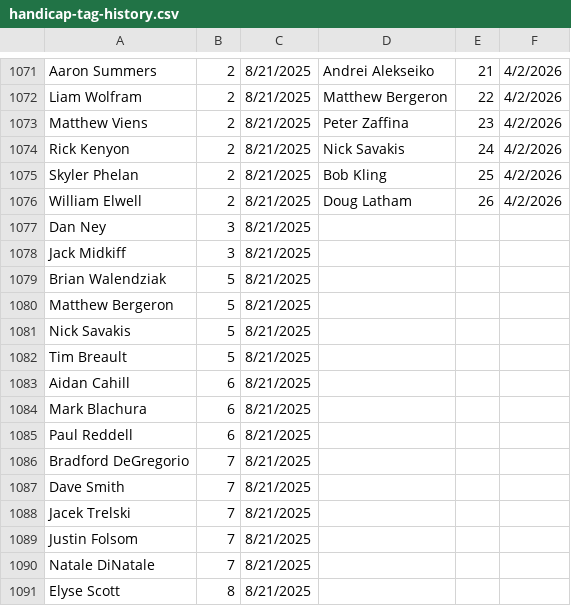
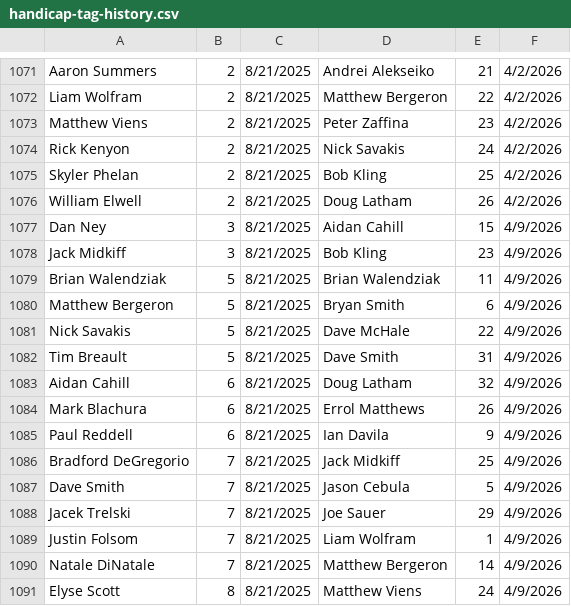
Before and after one commit to tylerjhanson/lufbery-disc-golf, a CSV file: src/data/handicap-tag-history.csv, drawn as a sheet; only a part is shown, gaps mark what is left out; the diff covers the shown part only.

```diff
--- a/src/data/handicap-tag-history.csv
+++ b/src/data/handicap-tag-history.csv
@@ -1076,16 +1076,16 @@ Skyler Phelan,2,8/21/2025,Bob Kling,25,4/2/2026
 William Elwell,2,8/21/2025,Doug Latham,26,4/2/2026
-Dan Ney,3,8/21/2025,,,
-Jack Midkiff,3,8/21/2025,,,
-Brian Walendziak,5,8/21/2025,,,
-Matthew Bergeron,5,8/21/2025,,,
-Nick Savakis,5,8/21/2025,,,
-Tim Breault,5,8/21/2025,,,
-Aidan Cahill,6,8/21/2025,,,
-Mark Blachura,6,8/21/2025,,,
-Paul Reddell,6,8/21/2025,,,
-Bradford DeGregorio,7,8/21/2025,,,
-Dave Smith,7,8/21/2025,,,
-Jacek Trelski,7,8/21/2025,,,
-Justin Folsom,7,8/21/2025,,,
-Natale DiNatale,7,8/21/2025,,,
-Elyse Scott,8,8/21/2025,,,
+Dan Ney,3,8/21/2025,Aidan Cahill,15,4/9/2026
+Jack Midkiff,3,8/21/2025,Bob Kling,23,4/9/2026
+Brian Walendziak,5,8/21/2025,Brian Walendziak,11,4/9/2026
+Matthew Bergeron,5,8/21/2025,Bryan Smith,6,4/9/2026
+Nick Savakis,5,8/21/2025,Dave McHale,22,4/9/2026
+Tim Breault,5,8/21/2025,Dave Smith,31,4/9/2026
+Aidan Cahill,6,8/21/2025,Doug Latham,32,4/9/2026
+Mark Blachura,6,8/21/2025,Errol Matthews,26,4/9/2026
+Paul Reddell,6,8/21/2025,Ian Davila,9,4/9/2026
+Bradford DeGregorio,7,8/21/2025,Jack Midkiff,25,4/9/2026
+Dave Smith,7,8/21/2025,Jason Cebula,5,4/9/2026
+Jacek Trelski,7,8/21/2025,Joe Sauer,29,4/9/2026
+Justin Folsom,7,8/21/2025,Liam Wolfram,1,4/9/2026
+Natale DiNatale,7,8/21/2025,Matthew Bergeron,14,4/9/2026
+Elyse Scott,8,8/21/2025,Matthew Viens,24,4/9/2026
```
Also changed, not shown: 32 added rows and 36 edited cells elsewhere in this file, src/data/wkres.csv, 1 other file.
